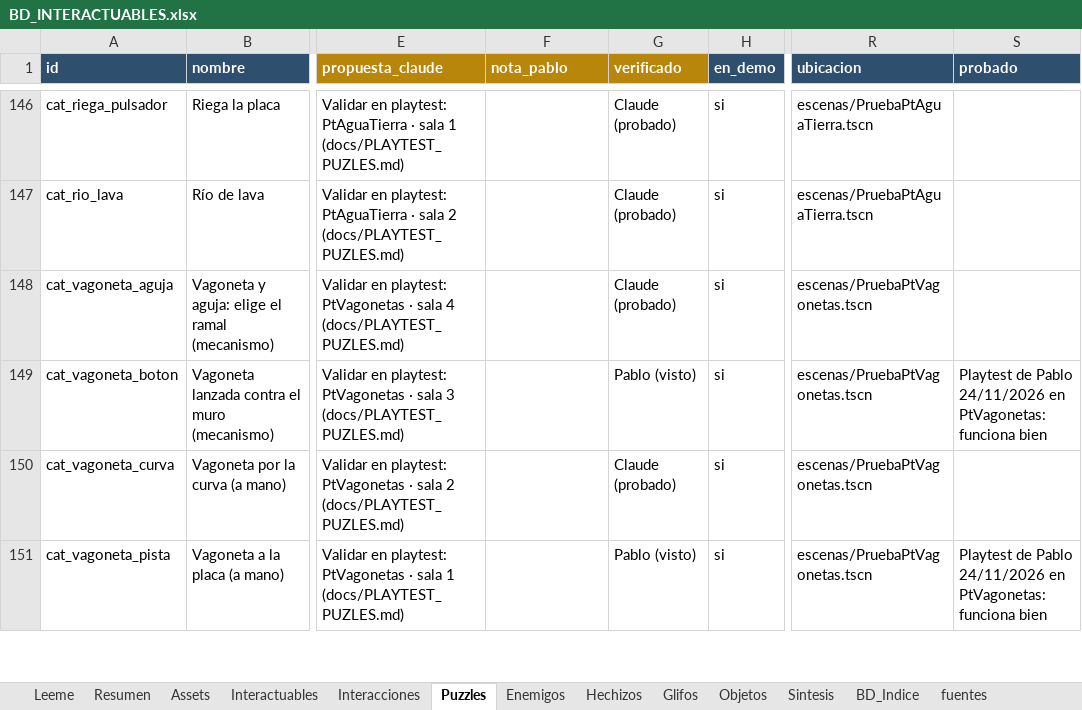
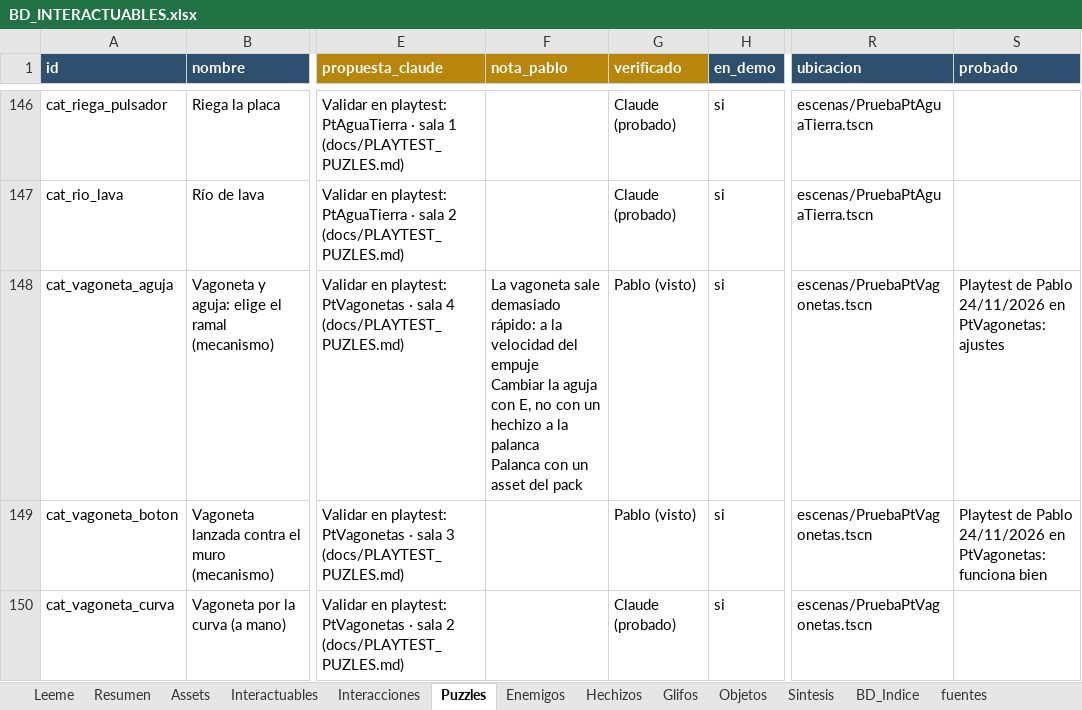
Before and after one commit to lodrok123/magic-symbols, an Excel workbook: docs/BD_INTERACTUABLES.xlsx, sheet Puzzles, drawn as a sheet; only a part is shown, gaps mark what is left out; the shorter side is filled out with more unchanged rows; values as stored, in another font and other column widths than the file's, no borders; conditional formats not drawn; ↵ is a line break in a cell; the diff names each change by its address in the sheet, - before the commit and + after, or states it on an @@ line.

```diff
--- a/docs/BD_INTERACTUABLES.xlsx (sheet Puzzles)
+++ b/docs/BD_INTERACTUABLES.xlsx (sheet Puzzles)
-F148 (nota_pablo): (empty)
+F148 (nota_pablo): La vagoneta sale demasiado rápido: a la velocidad del empuje ↵ Cambiar la aguja con E, no con un hechizo a la palanca ↵ Palanca con un asset del pack
-G148 (verificado): Claude (probado)
+G148 (verificado): Pablo (visto)
-S148 (probado): (empty)
+S148 (probado): Playtest de Pablo 24/11/2026 en PtVagonetas: ajustes
```
Also changed, not shown: 18 other files.
